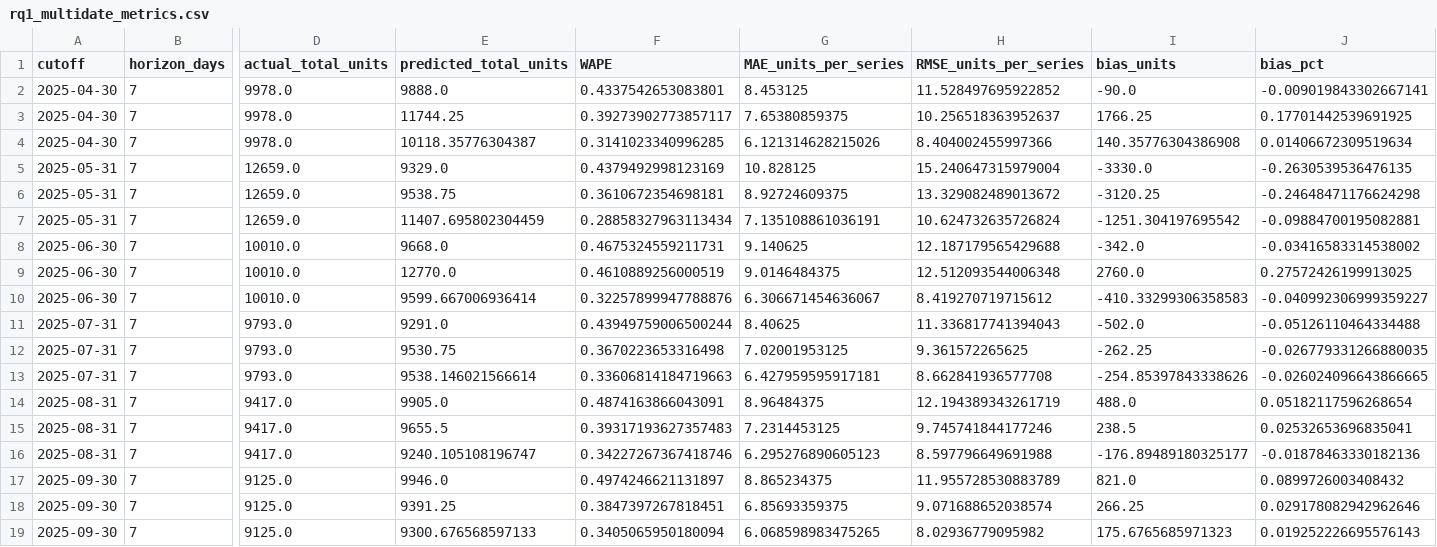
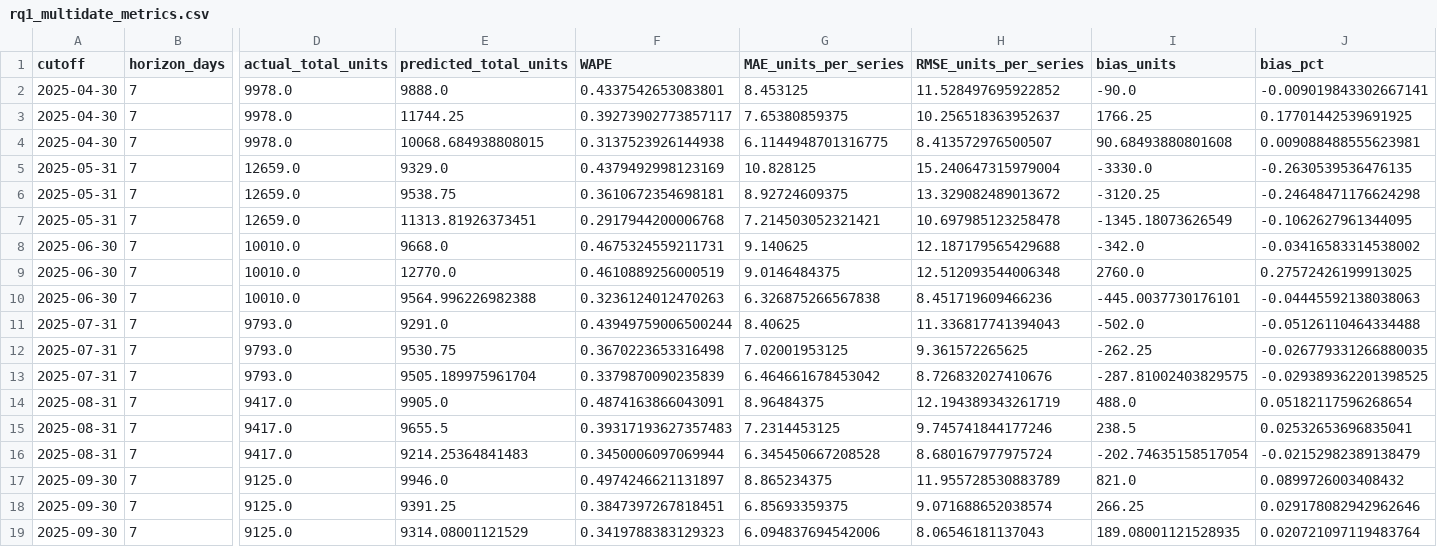
Before and after one commit to RlM100always/Thesis, a CSV file: research/experiments/results/multidate_business_impact/rq1_multidate_metrics.csv, drawn as a sheet; only a part is shown, gaps mark what is left out; the diff names each change by its address in the sheet, - before the commit and + after, or states it on an @@ line.

```diff
--- a/research/experiments/results/multidate_business_impact/rq1_multidate_metrics.csv
+++ b/research/experiments/results/multidate_business_impact/rq1_multidate_metrics.csv
-E4 (predicted_total_units): 10118.35776304387
+E4 (predicted_total_units): 10068.684938808015
-F4 (WAPE): 0.3141023340996285
+F4 (WAPE): 0.3137523926144938
-G4 (MAE_units_per_series): 6.121314628215026
+G4 (MAE_units_per_series): 6.1144948701316775
-H4 (RMSE_units_per_series): 8.404002455997366
+H4 (RMSE_units_per_series): 8.413572976500507
-I4 (bias_units): 140.35776304386908
+I4 (bias_units): 90.68493880801608
-J4 (bias_pct): 0.01406672309519634
+J4 (bias_pct): 0.009088488555623981
-E7 (predicted_total_units): 11407.695802304459
+E7 (predicted_total_units): 11313.81926373451
-F7 (WAPE): 0.28858327963113434
+F7 (WAPE): 0.2917944200006768
-G7 (MAE_units_per_series): 7.135108861036191
+G7 (MAE_units_per_series): 7.214503052321421
-H7 (RMSE_units_per_series): 10.624732635726824
+H7 (RMSE_units_per_series): 10.697985123258478
-I7 (bias_units): -1251.304197695542
+I7 (bias_units): -1345.18073626549
-J7 (bias_pct): -0.09884700195082881
+J7 (bias_pct): -0.1062627961344095
-E10 (predicted_total_units): 9599.667006936414
+E10 (predicted_total_units): 9564.996226982388
-F10 (WAPE): 0.32257899947788876
+F10 (WAPE): 0.3236124012470263
-G10 (MAE_units_per_series): 6.306671454636067
+G10 (MAE_units_per_series): 6.326875266567838
-H10 (RMSE_units_per_series): 8.419270719715612
+H10 (RMSE_units_per_series): 8.451719609466236
-I10 (bias_units): -410.33299306358583
+I10 (bias_units): -445.0037730176101
-J10 (bias_pct): -0.040992306999359227
+J10 (bias_pct): -0.04445592138038063
-E13 (predicted_total_units): 9538.146021566614
+E13 (predicted_total_units): 9505.189975961704
-F13 (WAPE): 0.33606814184719663
+F13 (WAPE): 0.3379870090235839
-G13 (MAE_units_per_series): 6.427959595917181
+G13 (MAE_units_per_series): 6.464661678453042
-H13 (RMSE_units_per_series): 8.662841936577708
+H13 (RMSE_units_per_series): 8.726832027410676
-I13 (bias_units): -254.85397843338626
+I13 (bias_units): -287.81002403829575
-J13 (bias_pct): -0.026024096643866665
+J13 (bias_pct): -0.029389362201398525
-E16 (predicted_total_units): 9240.105108196747
+E16 (predicted_total_units): 9214.25364841483
-F16 (WAPE): 0.34227267367418746
+F16 (WAPE): 0.3450006097069944
-G16 (MAE_units_per_series): 6.295276890605123
+G16 (MAE_units_per_series): 6.345450667208528
-H16 (RMSE_units_per_series): 8.597796649691988
+H16 (RMSE_units_per_series): 8.680167977975724
-I16 (bias_units): -176.89489180325177
+I16 (bias_units): -202.74635158517054
-J16 (bias_pct): -0.01878463330182136
+J16 (bias_pct): -0.02152982389138479
-E19 (predicted_total_units): 9300.676568597133
+E19 (predicted_total_units): 9314.08001121529
-F19 (WAPE): 0.3405065950180094
+F19 (WAPE): 0.3419788383129323
-G19 (MAE_units_per_series): 6.068598983475265
+G19 (MAE_units_per_series): 6.094837694542006
-H19 (RMSE_units_per_series): 8.02936779095982
+H19 (RMSE_units_per_series): 8.06546181137043
-I19 (bias_units): 175.6765685971323
+I19 (bias_units): 189.08001121528935
-J19 (bias_pct): 0.019252226695576143
+J19 (bias_pct): 0.020721097119483764
```
Also changed, not shown: research/experiments/results/multidate_business_impact/rq2_multidate_metrics.csv, 26 other files.
